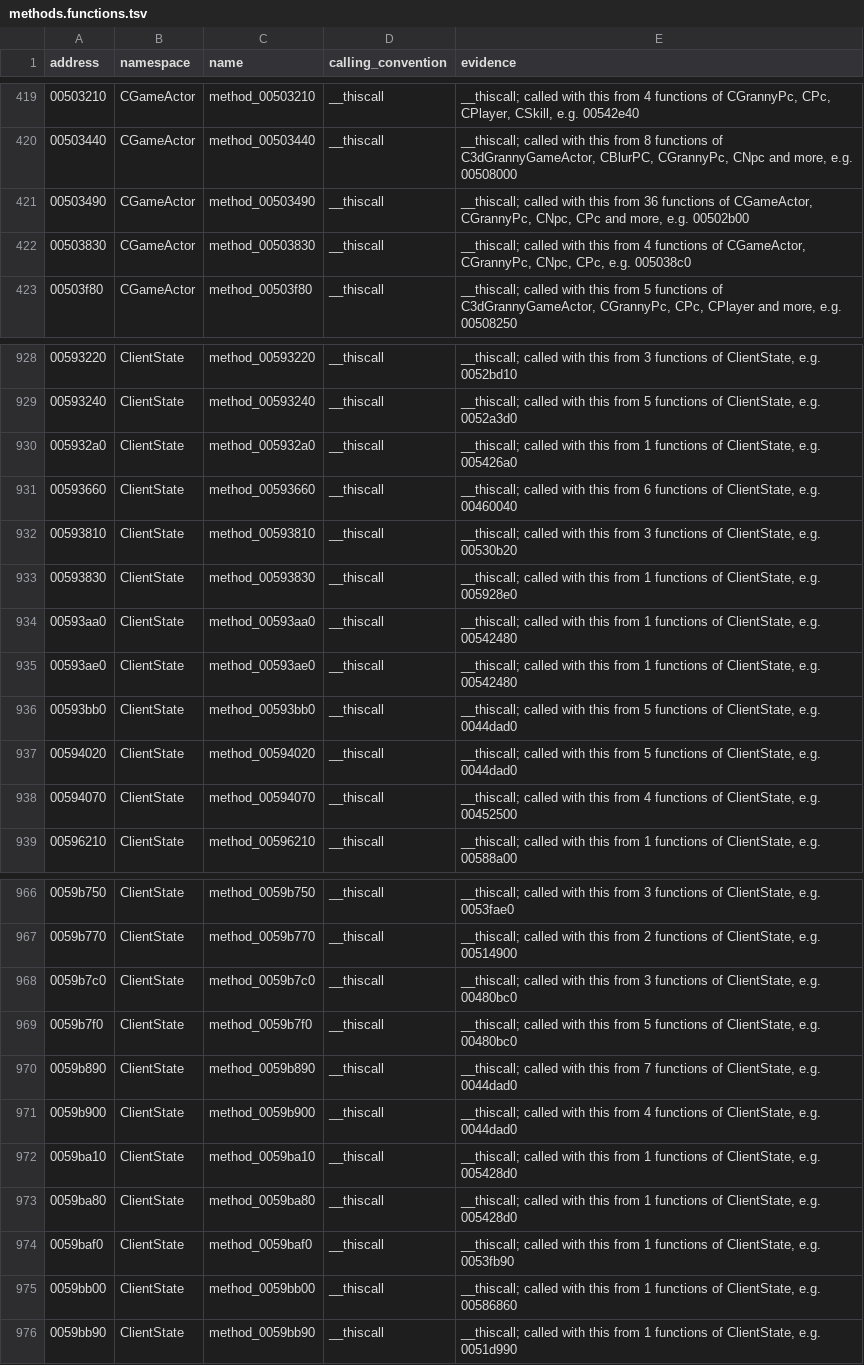
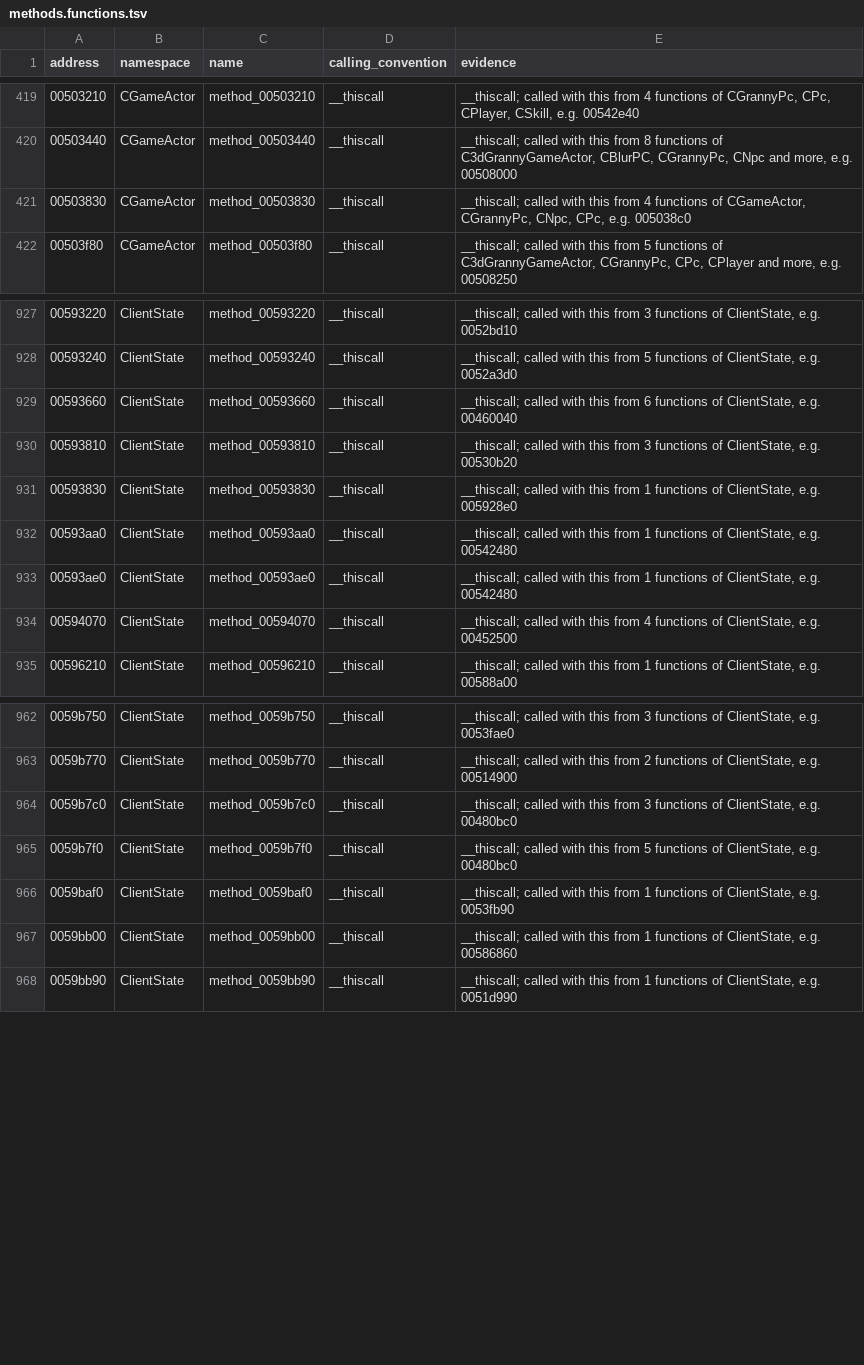
Before and after one commit to keyehzy/ragexe, a TSV file: analysis/labels/methods.functions.tsv, drawn as a sheet; only a part is shown, gaps mark what is left out.

```diff
--- a/analysis/labels/methods.functions.tsv
+++ b/analysis/labels/methods.functions.tsv
@@ -420,3 +420,2 @@ address	namespace	name	calling_convention	evidence
 00503440	CGameActor	method_00503440	__thiscall	__thiscall; called with this from 8 functions of C3dGrannyGameActor, CBlurPC, CGrannyPc, CNpc and more, e.g. 00508000
-00503490	CGameActor	method_00503490	__thiscall	__thiscall; called with this from 36 functions of CGameActor, CGrannyPc, CNpc, CPc and more, e.g. 00502b00
 00503830	CGameActor	method_00503830	__thiscall	__thiscall; called with this from 4 functions of CGameActor, CGrannyPc, CNpc, CPc, e.g. 005038c0
@@ -929,3 +928,2 @@ address	namespace	name	calling_convention	evidence
 00593240	ClientState	method_00593240	__thiscall	__thiscall; called with this from 5 functions of ClientState, e.g. 0052a3d0
-005932a0	ClientState	method_005932a0	__thiscall	__thiscall; called with this from 1 functions of ClientState, e.g. 005426a0
 00593660	ClientState	method_00593660	__thiscall	__thiscall; called with this from 6 functions of ClientState, e.g. 00460040
@@ -935,4 +933,2 @@ address	namespace	name	calling_convention	evidence
 00593ae0	ClientState	method_00593ae0	__thiscall	__thiscall; called with this from 1 functions of ClientState, e.g. 00542480
-00593bb0	ClientState	method_00593bb0	__thiscall	__thiscall; called with this from 5 functions of ClientState, e.g. 0044dad0
-00594020	ClientState	method_00594020	__thiscall	__thiscall; called with this from 5 functions of ClientState, e.g. 0044dad0
 00594070	ClientState	method_00594070	__thiscall	__thiscall; called with this from 4 functions of ClientState, e.g. 00452500
@@ -969,6 +965,2 @@ address	namespace	name	calling_convention	evidence
 0059b7f0	ClientState	method_0059b7f0	__thiscall	__thiscall; called with this from 5 functions of ClientState, e.g. 00480bc0
-0059b890	ClientState	method_0059b890	__thiscall	__thiscall; called with this from 7 functions of ClientState, e.g. 0044dad0
-0059b900	ClientState	method_0059b900	__thiscall	__thiscall; called with this from 4 functions of ClientState, e.g. 0044dad0
-0059ba10	ClientState	method_0059ba10	__thiscall	__thiscall; called with this from 1 functions of ClientState, e.g. 005428d0
-0059ba80	ClientState	method_0059ba80	__thiscall	__thiscall; called with this from 1 functions of ClientState, e.g. 005428d0
 0059baf0	ClientState	method_0059baf0	__thiscall	__thiscall; called with this from 1 functions of ClientState, e.g. 0053fb90
```
Also changed, not shown: analysis/exports/Ragexe.exe.vtables.tsv, analysis/labels/inferred.functions.tsv, 16 other files.
